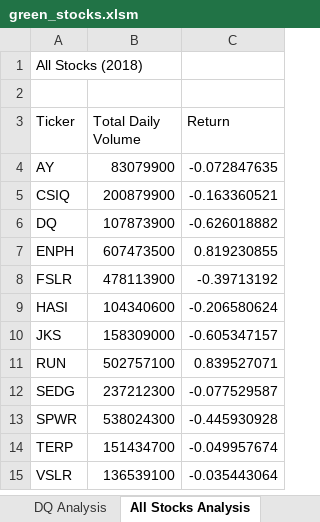
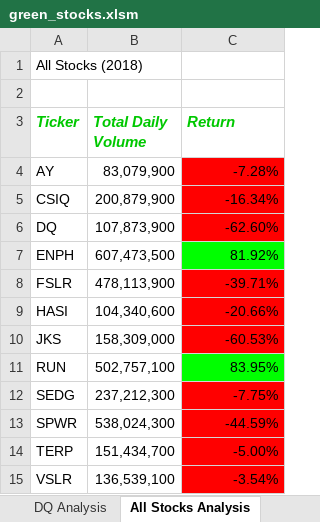
Before and after one commit to dperez2021/stock-analysis, an Excel workbook: green_stocks.xlsm, sheet All Stocks Analysis, drawn as a sheet; values as stored, in another font and other column widths than the file's, no borders; the diff names each change by its address in the sheet, - before the commit and + after, or states it on an @@ line.

Commit message:
EXERCISE 2.4.2 Conditional Formatting

```diff
--- a/green_stocks.xlsm (sheet All Stocks Analysis)
+++ b/green_stocks.xlsm (sheet All Stocks Analysis)
@@ A3:C3 bold: off → on, italic: off → on, text colour: black → #00C800, text size: larger @@
-B4 (Total Daily Volume): 83079900
+B4 (Total Daily Volume): 83,079,900
-C4 (Return): -0.072847635
+C4 (Return): -7.28%
-C4:C6 fill: none
+C4:C6 fill: #FF0000
-B5 (Total Daily Volume): 200879900
+B5 (Total Daily Volume): 200,879,900
-C5 (Return): -0.163360521
+C5 (Return): -16.34%
-B6 (Total Daily Volume): 107873900
+B6 (Total Daily Volume): 107,873,900
-C6 (Return): -0.626018882
+C6 (Return): -62.60%
-B7 (Total Daily Volume): 607473500
+B7 (Total Daily Volume): 607,473,500
-C7 (Return): 0.819230855
+C7 (Return): 81.92%
-C7 fill: none
+C7 fill: #00FF00
-B8 (Total Daily Volume): 478113900
+B8 (Total Daily Volume): 478,113,900
-C8 (Return): -0.39713192
+C8 (Return): -39.71%
-C8:C10 fill: none
+C8:C10 fill: #FF0000
-B9 (Total Daily Volume): 104340600
+B9 (Total Daily Volume): 104,340,600
-C9 (Return): -0.206580624
+C9 (Return): -20.66%
-B10 (Total Daily Volume): 158309000
+B10 (Total Daily Volume): 158,309,000
-C10 (Return): -0.605347157
+C10 (Return): -60.53%
-B11 (Total Daily Volume): 502757100
+B11 (Total Daily Volume): 502,757,100
-C11 (Return): 0.839527071
+C11 (Return): 83.95%
-C11 fill: none
+C11 fill: #00FF00
-B12 (Total Daily Volume): 237212300
+B12 (Total Daily Volume): 237,212,300
-C12 (Return): -0.077529587
+C12 (Return): -7.75%
-C12:C15 fill: none
+C12:C15 fill: #FF0000
-B13 (Total Daily Volume): 538024300
+B13 (Total Daily Volume): 538,024,300
-C13 (Return): -0.445930928
+C13 (Return): -44.59%
-B14 (Total Daily Volume): 151434700
+B14 (Total Daily Volume): 151,434,700
-C14 (Return): -0.049957674
+C14 (Return): -5.00%
-B15 (Total Daily Volume): 136539100
+B15 (Total Daily Volume): 136,539,100
-C15 (Return): -0.035443064
+C15 (Return): -3.54%
```
